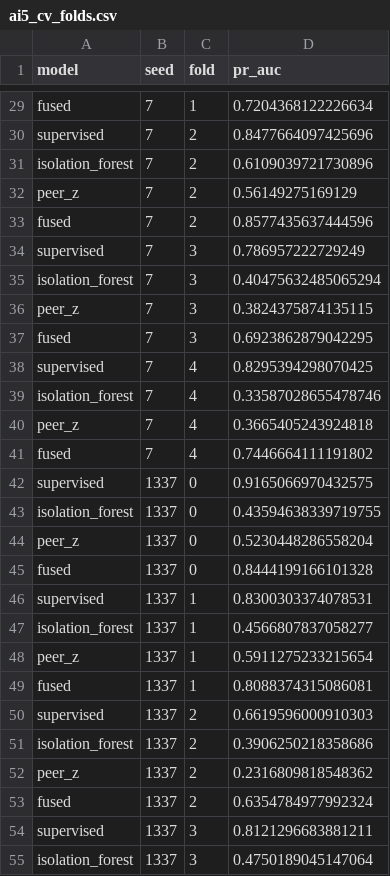
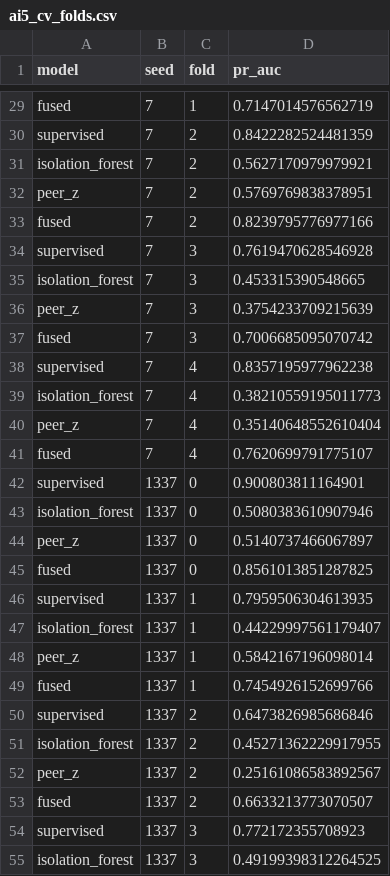
Before and after one commit to ABRUBAB/takaresolve-ai-hackathon-2026, a CSV file: reports/ai5_cv_folds.csv, drawn as a sheet; only a part is shown, gaps mark what is left out; the diff covers the shown part only; the diff names each change by its address in the sheet, - before the commit and + after, or states it on an @@ line.

```diff
--- a/reports/ai5_cv_folds.csv
+++ b/reports/ai5_cv_folds.csv
-D29 (pr_auc): 0.7204368122226634
+D29 (pr_auc): 0.7147014576562719
-D30 (pr_auc): 0.8477664097425696
+D30 (pr_auc): 0.8422282524481359
-D31 (pr_auc): 0.6109039721730896
+D31 (pr_auc): 0.5627170979979921
-D32 (pr_auc): 0.56149275169129
+D32 (pr_auc): 0.5769769838378951
-D33 (pr_auc): 0.8577435637444596
+D33 (pr_auc): 0.8239795776977166
-D34 (pr_auc): 0.786957222729249
+D34 (pr_auc): 0.7619470628546928
-D35 (pr_auc): 0.40475632485065294
+D35 (pr_auc): 0.453315390548665
-D36 (pr_auc): 0.3824375874135115
+D36 (pr_auc): 0.3754233709215639
-D37 (pr_auc): 0.6923862879042295
+D37 (pr_auc): 0.7006685095070742
-D38 (pr_auc): 0.8295394298070425
+D38 (pr_auc): 0.8357195977962238
-D39 (pr_auc): 0.33587028655478746
+D39 (pr_auc): 0.38210559195011773
-D40 (pr_auc): 0.3665405243924818
+D40 (pr_auc): 0.35140648552610404
-D41 (pr_auc): 0.7446664111191802
+D41 (pr_auc): 0.7620699791775107
-D42 (pr_auc): 0.9165066970432575
+D42 (pr_auc): 0.900803811164901
-D43 (pr_auc): 0.43594638339719755
+D43 (pr_auc): 0.5080383610907946
-D44 (pr_auc): 0.5230448286558204
+D44 (pr_auc): 0.5140737466067897
-D45 (pr_auc): 0.8444199166101328
+D45 (pr_auc): 0.8561013851287825
-D46 (pr_auc): 0.8300303374078531
+D46 (pr_auc): 0.7959506304613935
-D47 (pr_auc): 0.4566807837058277
+D47 (pr_auc): 0.44229997561179407
-D48 (pr_auc): 0.5911275233215654
+D48 (pr_auc): 0.5842167196098014
-D49 (pr_auc): 0.8088374315086081
+D49 (pr_auc): 0.7454926152699766
-D50 (pr_auc): 0.6619596000910303
+D50 (pr_auc): 0.6473826985686846
-D51 (pr_auc): 0.3906250218358686
+D51 (pr_auc): 0.45271362229917955
-D52 (pr_auc): 0.2316809818548362
+D52 (pr_auc): 0.25161086583892567
-D53 (pr_auc): 0.6354784977992324
+D53 (pr_auc): 0.6633213773070507
-D54 (pr_auc): 0.8121296683881211
+D54 (pr_auc): 0.772172355708923
-D55 (pr_auc): 0.4750189045147064
+D55 (pr_auc): 0.49199398312264525
```
Also changed, not shown: 73 edited cells elsewhere in this file, 10 other files.
